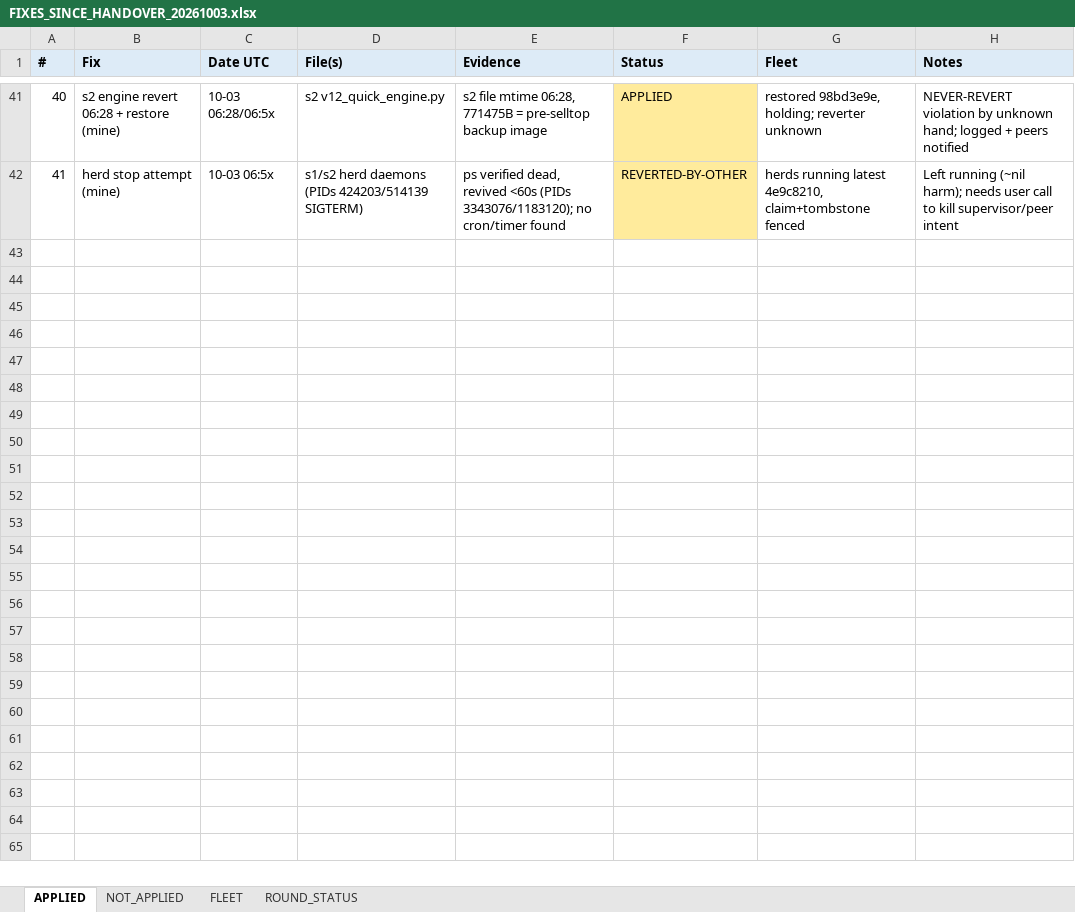
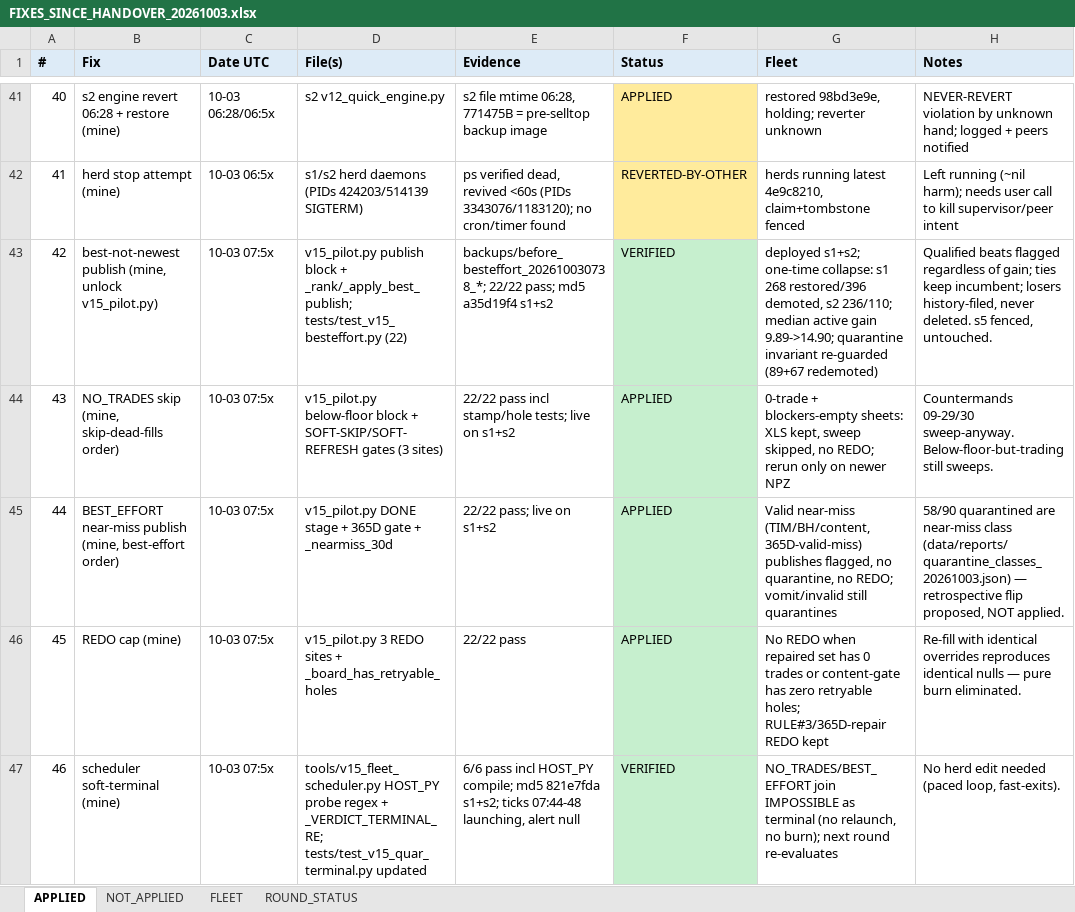
Before and after one commit to nielsvip/binance-sandbox, an Excel workbook: data/reports/FIXES_SINCE_HANDOVER_20261003.xlsx, sheet APPLIED, drawn as a sheet; only a part is shown, gaps mark what is left out; values as stored, in another font and other column widths than the file's, no borders; the diff names each change by its address in the sheet, - before the commit and + after, or states it on an @@ line.

```diff
--- a/data/reports/FIXES_SINCE_HANDOVER_20261003.xlsx (sheet APPLIED)
+++ b/data/reports/FIXES_SINCE_HANDOVER_20261003.xlsx (sheet APPLIED)
+row 43: 42 | best-not-newest publish (mine, unlock v15_pilot.py) | 10-03 07:5x | v15_pilot.py publish block + _rank/_apply_best_publish; tests/test_v15_besteffort.py (22) | backups/before_besteffort_202610030738_*; 22/22 pass; md5 a35d19f4 s1+s2 | VERIFIED | deployed s1+s2; one-time collapse: s1 268 restored/396 demoted, s2 236/110; median active gain 9.89->14.90; quarantine invariant re-guarded (89+67 redemoted) | Qualified beats flagged regardless of gain; ties keep incumbent; losers history-filed, never deleted. s5 fenced, untouched.
+row 44: 43 | NO_TRADES skip (mine, skip-dead-fills order) | 10-03 07:5x | v15_pilot.py below-floor block + SOFT-SKIP/SOFT-REFRESH gates (3 sites) | 22/22 pass incl stamp/hole tests; live on s1+s2 | APPLIED | 0-trade + blockers-empty sheets: XLS kept, sweep skipped, no REDO; rerun only on newer NPZ | Countermands 09-29/30 sweep-anyway. Below-floor-but-trading still sweeps.
+row 45: 44 | BEST_EFFORT near-miss publish (mine, best-effort order) | 10-03 07:5x | v15_pilot.py DONE stage + 365D gate + _nearmiss_30d | 22/22 pass; live on s1+s2 | APPLIED | Valid near-miss (TIM/BH/content, 365D-valid-miss) publishes flagged, no quarantine, no REDO; vomit/invalid still quarantines | 58/90 quarantined are near-miss class (data/reports/quarantine_classes_20261003.json) — retrospective flip proposed, NOT applied.
+row 46: 45 | REDO cap (mine) | 10-03 07:5x | v15_pilot.py 3 REDO sites + _board_has_retryable_holes | 22/22 pass | APPLIED | No REDO when repaired set has 0 trades or content-gate has zero retryable holes; RULE#3/365D-repair REDO kept | Re-fill with identical overrides reproduces identical nulls — pure burn eliminated.
+row 47: 46 | scheduler soft-terminal (mine) | 10-03 07:5x | tools/v15_fleet_scheduler.py HOST_PY probe regex + _VERDICT_TERMINAL_RE; tests/test_v15_quar_terminal.py updated | 6/6 pass incl HOST_PY compile; md5 821e7fda s1+s2; ticks 07:44-48 launching, alert null | VERIFIED | NO_TRADES/BEST_EFFORT join IMPOSSIBLE as terminal (no relaunch, no burn); next round re-evaluates | No herd edit needed (paced loop, fast-exits).
```
Also changed, not shown: sheet ROUND_STATUS, 16 other files.
